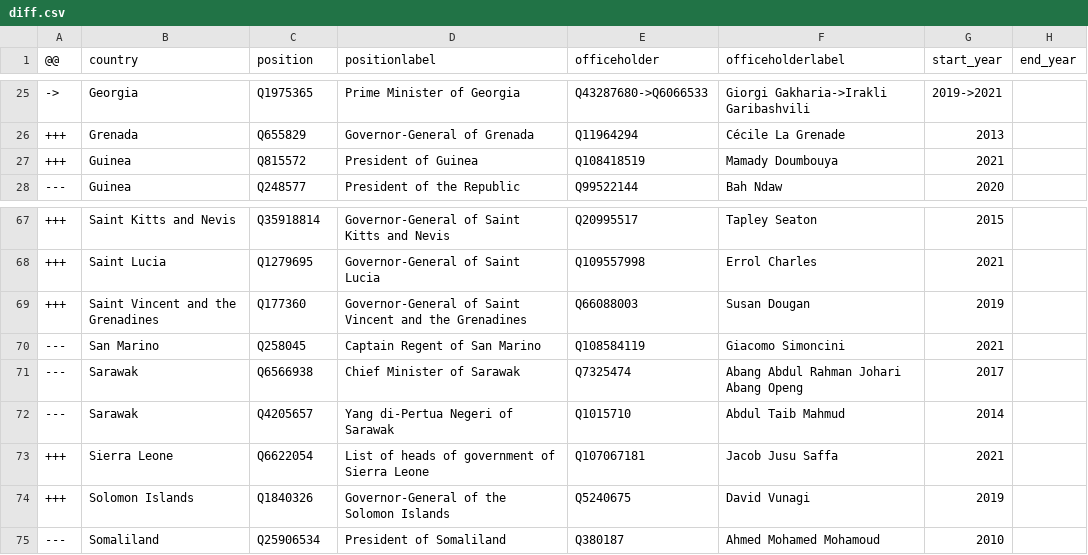
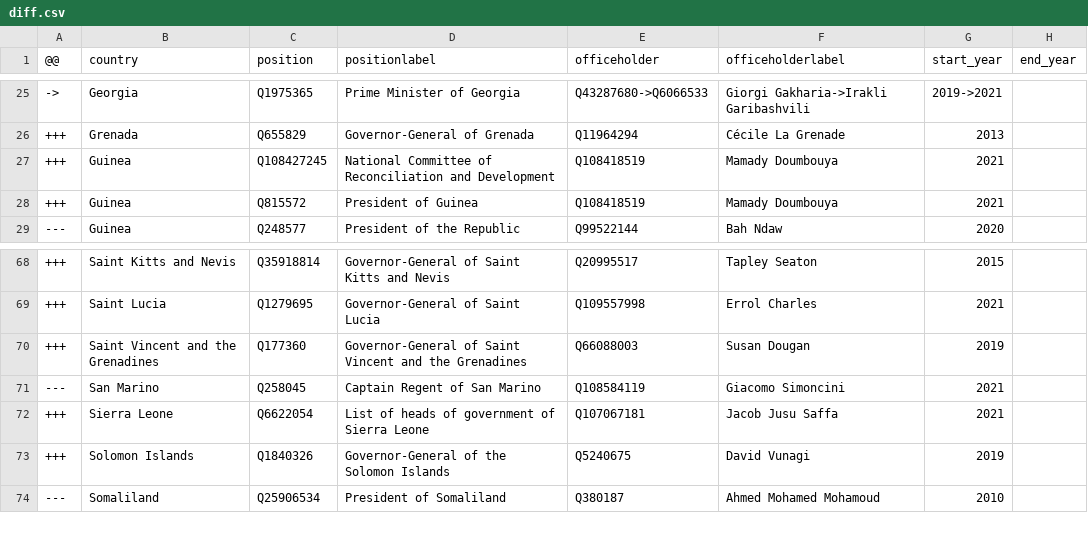
Before and after one commit to every-politician-scrapers/world-leaders-2021, a CSV file: data/diff.csv, drawn as a sheet; only a part is shown, gaps mark what is left out.

```diff
--- a/data/diff.csv
+++ b/data/diff.csv
@@ -26,2 +26,3 @@
 +++,Grenada,Q655829,Governor-General of Grenada,Q11964294,Cécile La Grenade,2013,
++++,Guinea,Q108427245,National Committee of Reconciliation and Development,Q108418519,Mamady Doumbouya,2021,
 +++,Guinea,Q815572,President of Guinea,Q108418519,Mamady Doumbouya,2021,
@@ -70,4 +71,2 @@
 ---,San Marino,Q258045,Captain Regent of San Marino,Q108584119,Giacomo Simoncini,2021,
----,Sarawak,Q6566938,Chief Minister of Sarawak,Q7325474,Abang Abdul Rahman Johari Abang Openg,2017,
----,Sarawak,Q4205657,Yang di-Pertua Negeri of Sarawak,Q1015710,Abdul Taib Mahmud,2014,
 +++,Sierra Leone,Q6622054,List of heads of government of Sierra Leone,Q107067181,Jacob Jusu Saffa,2021,
```
Also changed, not shown: data/wikidata.csv, data/wikipedia.csv.
